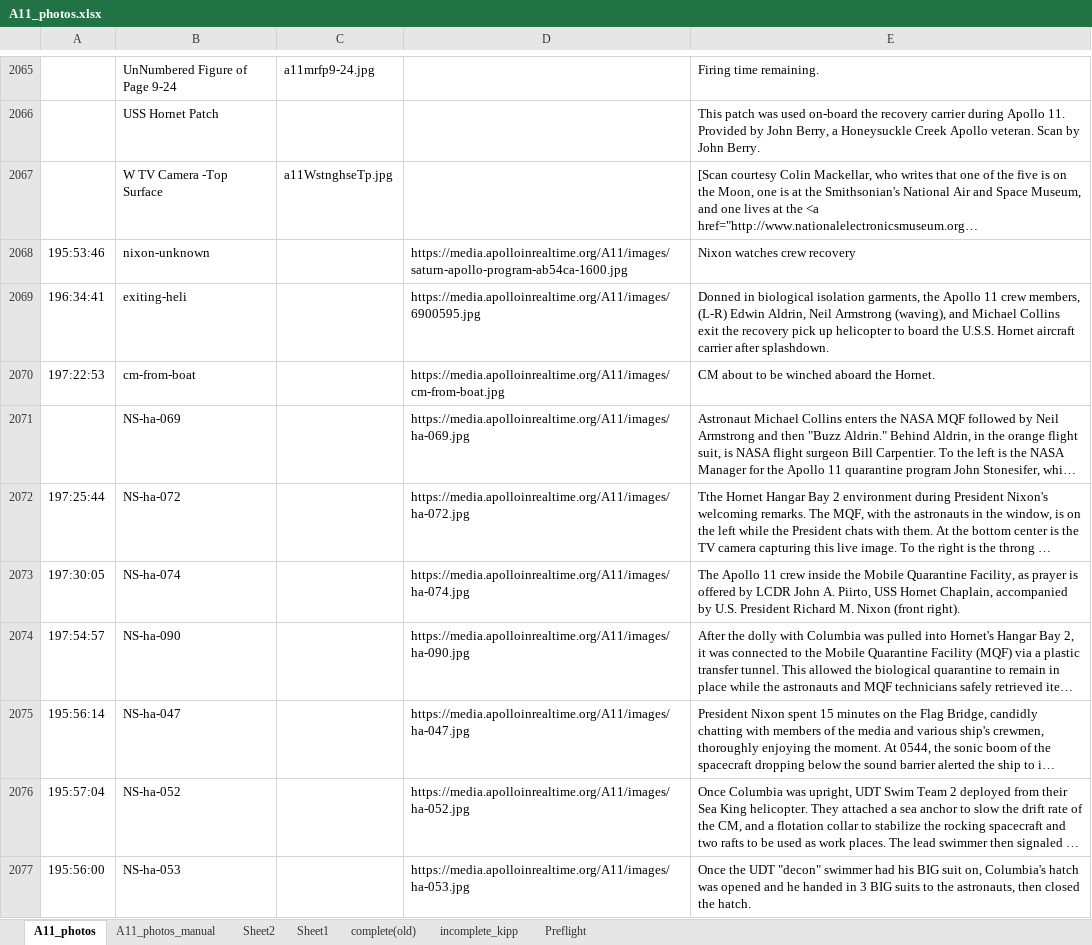
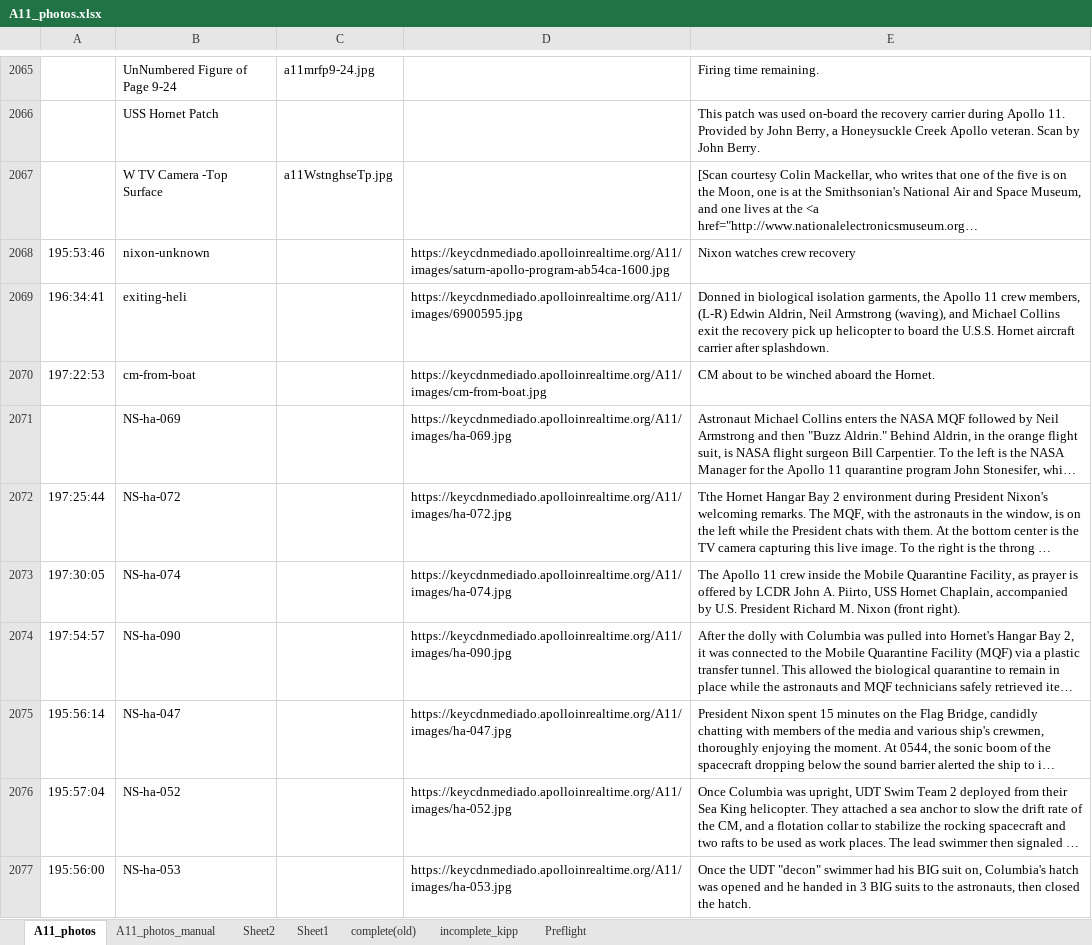
Before and after one commit to bfeist/Apollo_11, an Excel workbook: MISSION_DATA/A11_photos.xlsx, sheet A11_photos, drawn as a sheet; only a part is shown, gaps mark what is left out; long unchanged cells end in …; values as stored, in another font and other column widths than the file's, no borders; the diff covers the shown part only; the diff names each change by its address in the sheet, - before the commit and + after, or states it on an @@ line.

Commit message:
Fixed broken image URLs

```diff
--- a/MISSION_DATA/A11_photos.xlsx (sheet A11_photos)
+++ b/MISSION_DATA/A11_photos.xlsx (sheet A11_photos)
-D2068: https://media.apolloinrealtime.org/A11/images/saturn-apollo-program-ab54ca-1600.jpg
+D2068: https://keycdnmediado.apolloinrealtime.org/A11/images/saturn-apollo-program-ab54ca-1600.jpg
-D2069: https://media.apolloinrealtime.org/A11/images/6900595.jpg
+D2069: https://keycdnmediado.apolloinrealtime.org/A11/images/6900595.jpg
-D2070: https://media.apolloinrealtime.org/A11/images/cm-from-boat.jpg
+D2070: https://keycdnmediado.apolloinrealtime.org/A11/images/cm-from-boat.jpg
-D2071: https://media.apolloinrealtime.org/A11/images/ha-069.jpg
+D2071: https://keycdnmediado.apolloinrealtime.org/A11/images/ha-069.jpg
-D2072: https://media.apolloinrealtime.org/A11/images/ha-072.jpg
+D2072: https://keycdnmediado.apolloinrealtime.org/A11/images/ha-072.jpg
-D2073: https://media.apolloinrealtime.org/A11/images/ha-074.jpg
+D2073: https://keycdnmediado.apolloinrealtime.org/A11/images/ha-074.jpg
-D2074: https://media.apolloinrealtime.org/A11/images/ha-090.jpg
+D2074: https://keycdnmediado.apolloinrealtime.org/A11/images/ha-090.jpg
-D2075: https://media.apolloinrealtime.org/A11/images/ha-047.jpg
+D2075: https://keycdnmediado.apolloinrealtime.org/A11/images/ha-047.jpg
-D2076: https://media.apolloinrealtime.org/A11/images/ha-052.jpg
+D2076: https://keycdnmediado.apolloinrealtime.org/A11/images/ha-052.jpg
-D2077: https://media.apolloinrealtime.org/A11/images/ha-053.jpg
+D2077: https://keycdnmediado.apolloinrealtime.org/A11/images/ha-053.jpg
```
Also changed, not shown: 14 edited cells elsewhere in this sheet, 2 other files.
